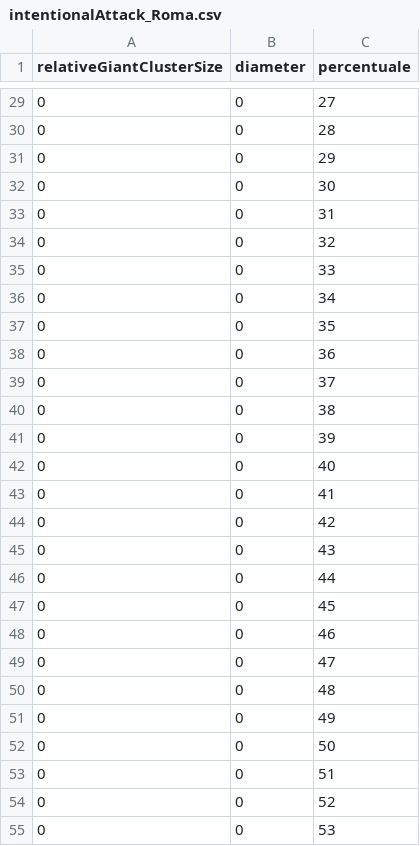
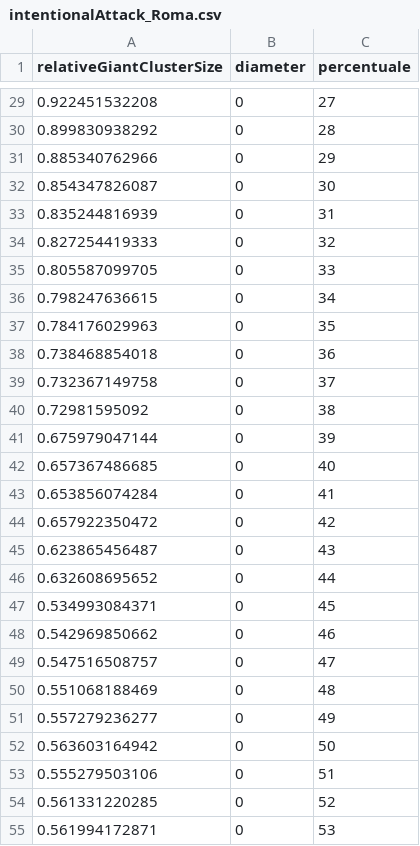
Before and after one commit to FedericoMuciaccia/SistemiComplessi, a CSV file: data/percolation/intentionalAttack_Roma.csv, drawn as a sheet; only a part is shown, gaps mark what is left out; the diff covers the shown part only.

```diff
--- a/data/percolation/intentionalAttack_Roma.csv
+++ b/data/percolation/intentionalAttack_Roma.csv
@@ -29,27 +29,27 @@ relativeGiantClusterSize,diameter,percentuale
-0,0,27
-0,0,28
-0,0,29
-0,0,30
-0,0,31
-0,0,32
-0,0,33
-0,0,34
-0,0,35
-0,0,36
-0,0,37
-0,0,38
-0,0,39
-0,0,40
-0,0,41
-0,0,42
-0,0,43
-0,0,44
-0,0,45
-0,0,46
-0,0,47
-0,0,48
-0,0,49
-0,0,50
-0,0,51
-0,0,52
-0,0,53
+0.922451532208,0,27
+0.899830938292,0,28
+0.885340762966,0,29
+0.854347826087,0,30
+0.835244816939,0,31
+0.827254419333,0,32
+0.805587099705,0,33
+0.798247636615,0,34
+0.784176029963,0,35
+0.738468854018,0,36
+0.732367149758,0,37
+0.72981595092,0,38
+0.675979047144,0,39
+0.657367486685,0,40
+0.653856074284,0,41
+0.657922350472,0,42
+0.623865456487,0,43
+0.632608695652,0,44
+0.534993084371,0,45
+0.542969850662,0,46
+0.547516508757,0,47
+0.551068188469,0,48
+0.557279236277,0,49
+0.563603164942,0,50
+0.555279503106,0,51
+0.561331220285,0,52
+0.561994172871,0,53
```
Also changed, not shown: 74 edited cells elsewhere in this file, data/Iuri/comparazioneAttacchi.csv, 6 other files.
